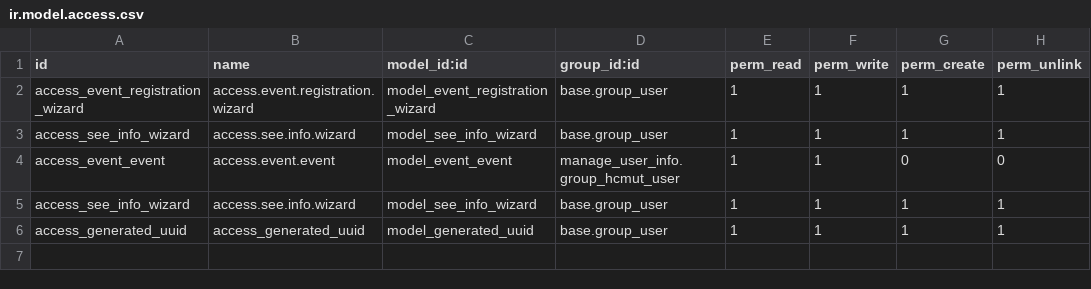
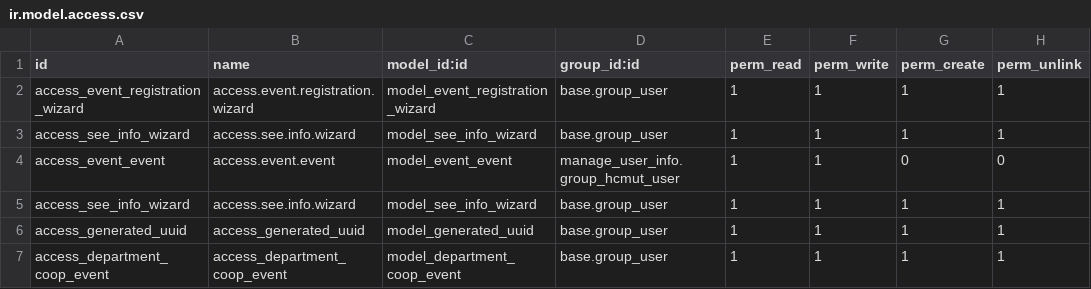
Before and after one commit to SUN-0207/HoatDong_BachKhoa, a CSV file: addons/manage_activity/security/ir.model.access.csv, drawn as a sheet; the diff names each change by its address in the sheet, - before the commit and + after, or states it on an @@ line.

Commit message:
done split view for event

```diff
--- a/addons/manage_activity/security/ir.model.access.csv
+++ b/addons/manage_activity/security/ir.model.access.csv
+row 7: access_department_coop_event | access_department_coop_event | model_department_coop_event | base.group_user | 1 | 1 | 1 | 1
```
Also changed, not shown: 3 other files.
